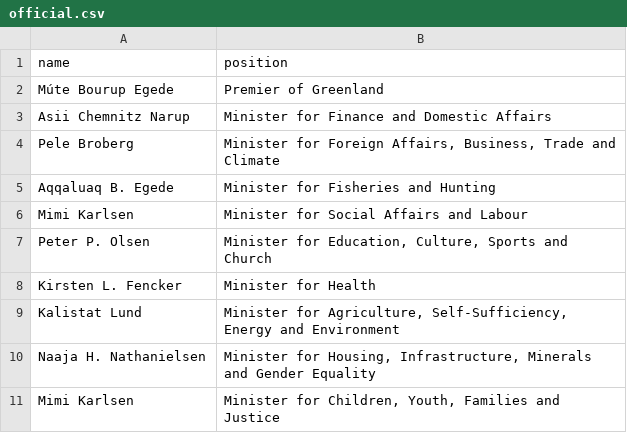
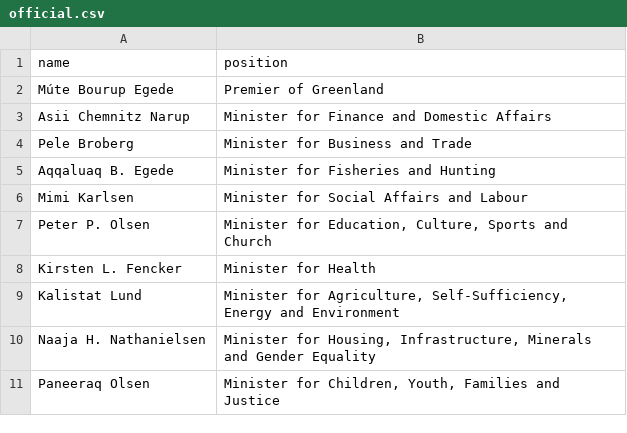
Before and after one commit to every-politician-scrapers/greenland-cabinet, a CSV file: data/official.csv, drawn as a sheet.

```diff
--- a/data/official.csv
+++ b/data/official.csv
@@ -3,3 +3,3 @@ Múte Bourup Egede,Premier of Greenland
 Asii Chemnitz Narup,Minister for Finance and Domestic Affairs
-Pele Broberg,"Minister for Foreign Affairs, Business, Trade and Climate"
+Pele Broberg,Minister for Business and Trade
 Aqqaluaq B. Egede,Minister for Fisheries and Hunting
@@ -10,2 +10,2 @@ Kalistat Lund,"Minister for Agriculture, Self-Sufficiency, Energy and Environmen
 Naaja H. Nathanielsen,"Minister for Housing, Infrastructure, Minerals and Gender Equality"
-Mimi Karlsen,"Minister for Children, Youth, Families and Justice"
+Paneeraq Olsen,"Minister for Children, Youth, Families and Justice"
```
Also changed, not shown: data/wikidata.csv, 1 other file.
